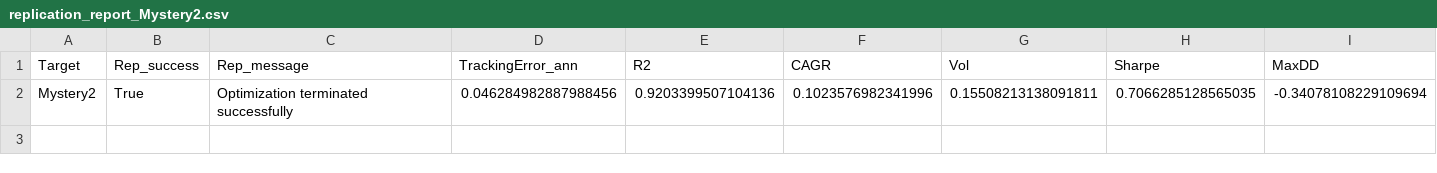
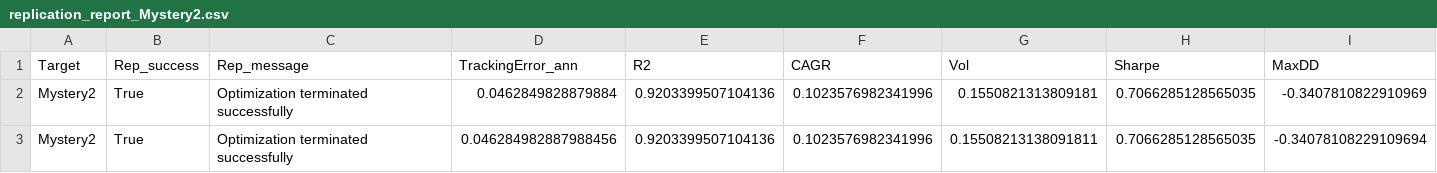
Before and after one commit to Yaskoi/Python-for-Optimization-in-Finance, a CSV file: results/replication_report_Mystery2.csv, drawn as a sheet.

```diff
--- a/results/replication_report_Mystery2.csv
+++ b/results/replication_report_Mystery2.csv
@@ -1,2 +1,3 @@
 Target,Rep_success,Rep_message,TrackingError_ann,R2,CAGR,Vol,Sharpe,MaxDD
+Mystery2,True,Optimization terminated successfully,0.0462849828879884,0.9203399507104136,0.1023576982341996,0.1550821313809181,0.7066285128565035,-0.3407810822910969
 Mystery2,True,Optimization terminated successfully,0.046284982887988456,0.9203399507104136,0.1023576982341996,0.15508213138091811,0.7066285128565035,-0.34078108229109694
```
Also changed, not shown: results/replication_report_Mystery1.csv, 1 other file.
